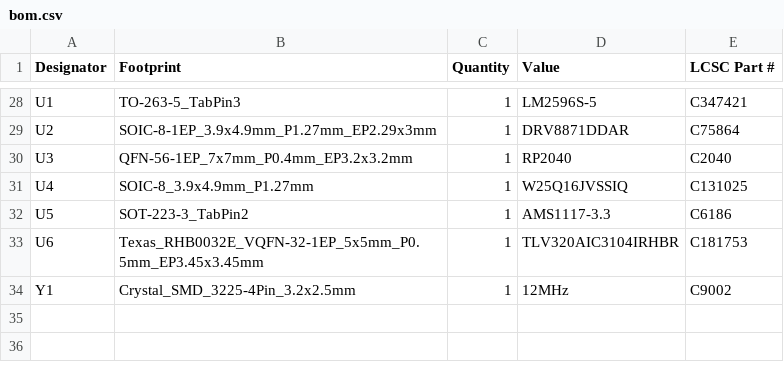
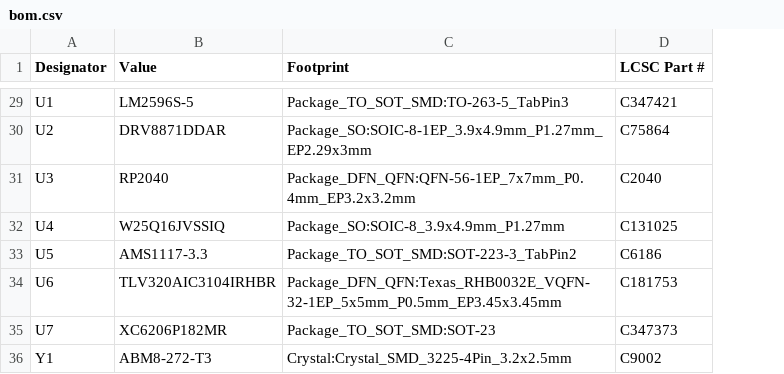
Before and after one commit to justinlindh/digits, a CSV file: hardware/pcb/v2/kicad/production/bom.csv, drawn as a sheet; only a part is shown, gaps mark what is left out; removed rows and columns are numbered as before the commit, all else as after; the diff covers the shown part only; the diff names each change by its address in the sheet, - before the commit and + after, or states it on an @@ line.

```diff
--- a/hardware/pcb/v2/kicad/production/bom.csv
+++ b/hardware/pcb/v2/kicad/production/bom.csv
-column B (Footprint), rows 28-34: TO-263-5_TabPin3 | SOIC-8-1EP_3.9x4.9mm_P1.27mm_EP2.29x3mm | QFN-56-1EP_7x7mm_P0.4mm_EP3.2x3.2mm | SOIC-8_3.9x4.9mm_P1.27mm | SOT-223-3_TabPin2 | Texas_RHB0032E_VQFN-32-1EP_5x5mm_P0.5mm_EP3.45x3.45mm | Crystal_SMD_3225-4Pin_3.2x2.5mm
-column C (Quantity), rows 28-34: all 1
+column C (Footprint), rows 29-34: Package_TO_SOT_SMD:TO-263-5_TabPin3 | Package_SO:SOIC-8-1EP_3.9x4.9mm_P1.27mm_EP2.29x3mm | Package_DFN_QFN:QFN-56-1EP_7x7mm_P0.4mm_EP3.2x3.2mm | Package_SO:SOIC-8_3.9x4.9mm_P1.27mm | Package_TO_SOT_SMD:SOT-223-3_TabPin2 | Package_DFN_QFN:Texas_RHB0032E_VQFN-32-1EP_5x5mm_P0.5mm_EP3.45x3.45mm; row 36: Crystal:Crystal_SMD_3225-4Pin_3.2x2.5mm
+row 35: U7 | XC6206P182MR | Package_TO_SOT_SMD:SOT-23 | C347373
-B36 (Value): 12MHz
+B36 (Value): ABM8-272-T3
```
Also changed, not shown: 9 added rows, 8 removed rows and 13 edited cells elsewhere in this file, 1 other file.
